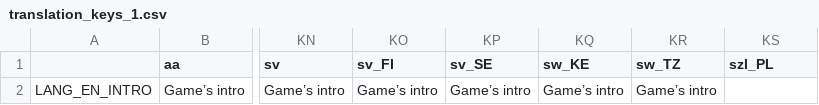
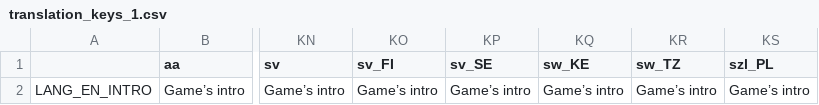
Before and after one commit to NewDEV-github/Foxy-Adventure, a CSV file: translations/translation_keys_1.csv, drawn as a sheet; only a part is shown, gaps mark what is left out; the diff names each change by its address in the sheet, - before the commit and + after, or states it on an @@ line.

Commit message:
Update translation_keys_1.csv

```diff
--- a/translations/translation_keys_1.csv
+++ b/translations/translation_keys_1.csv
-KS2 (szl_PL): (empty)
+KS2 (szl_PL): Game’s intro
```
